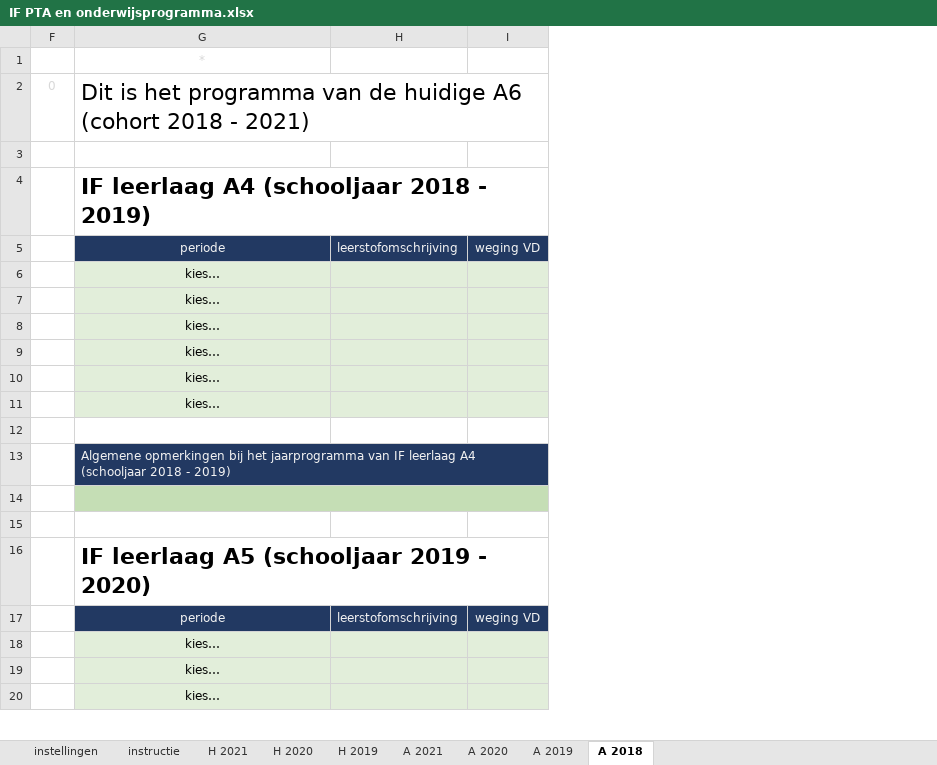
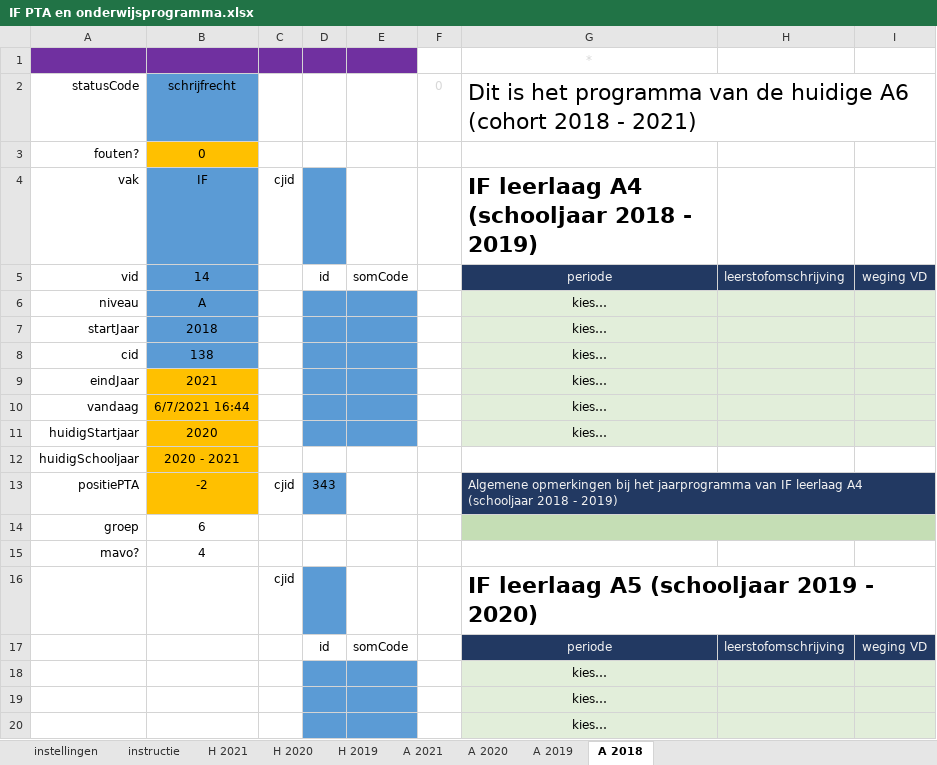
Before and after one commit to taniseducation/acomt, an Excel workbook: public/cohort/fileExcel/xlsxIN/IF PTA en onderwijsprogramma.xlsx, sheet A 2018, drawn as a sheet; only a part is shown; values as stored, in another font and other column widths than the file's, no borders; conditional formats not drawn; rows hold the shown columns only; the diff names each change by its address in the sheet, - before the commit and + after, or states it on an @@ line.

```diff
--- a/public/cohort/fileExcel/xlsxIN/IF PTA en onderwijsprogramma.xlsx (sheet A 2018)
+++ b/public/cohort/fileExcel/xlsxIN/IF PTA en onderwijsprogramma.xlsx (sheet A 2018)
@@ column A unhidden, rows 2-15: statusCode | fouten? | vak | vid | niveau | startJaar | cid | eindJaar | vandaag | huidigStartjaar | huidigSchooljaar | positiePTA | groep | mavo? @@
@@ column B unhidden, rows 2-15: schrijfrecht | 0 | IF | 14 | A | 2018 | 138 | 2021 | 6/7/2021 16:44 | 2020 | 2020 - 2021 | -2 | 6 | 4 @@
@@ column C unhidden, rows 4-16: cjid |  |  |  |  |  |  |  |  | cjid |  |  | cjid @@
@@ column D unhidden, rows 5-17: id |  |  |  |  |  |  |  | 343 |  |  |  | id @@
@@ column E unhidden, rows 5-17: somCode |  |  |  |  |  |  |  |  |  |  |  | somCode @@
-row 3: (empty)
+row 3: fouten? | 0
-row 12: (empty)
+row 12: huidigSchooljaar | 2020 - 2021
-row 14: (empty)
+row 14: groep | 6
-row 15: (empty)
+row 15: mavo? | 4
```
Also changed, not shown: sheet A 2021, sheet H 2021, sheet H 2019, sheet A 2019, sheet A 2020, sheet H 2020, hidden cells, 4 other files.
